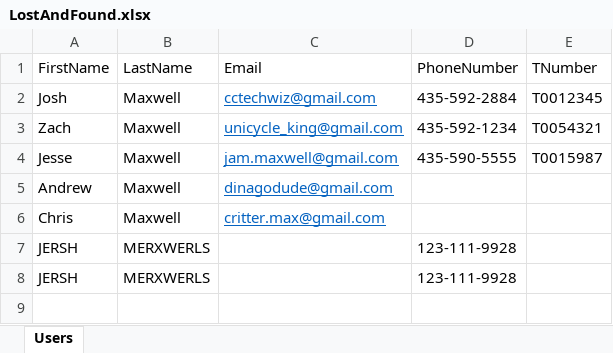
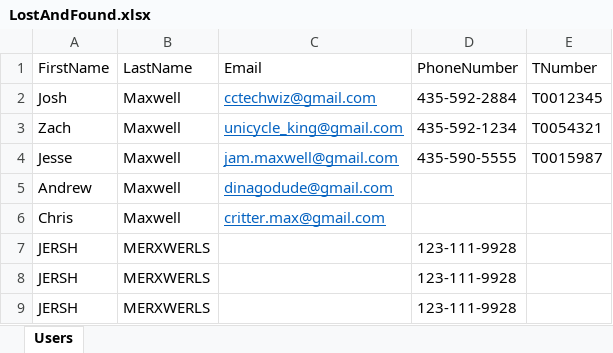
Before and after one commit to cctechwiz-archive/LostAndFound, an Excel workbook: LostAndFound/LostAndFound/Resources/LostAndFound.xlsx, sheet Users, drawn as a sheet; values as stored, in another font and other column widths than the file's, no borders; the diff names each change by its address in the sheet, - before the commit and + after, or states it on an @@ line.

```diff
--- a/LostAndFound/LostAndFound/Resources/LostAndFound.xlsx (sheet Users)
+++ b/LostAndFound/LostAndFound/Resources/LostAndFound.xlsx (sheet Users)
+row 9: JERSH | MERXWERLS |  | 123-111-9928
```
Also changed, not shown: 2 other files.
